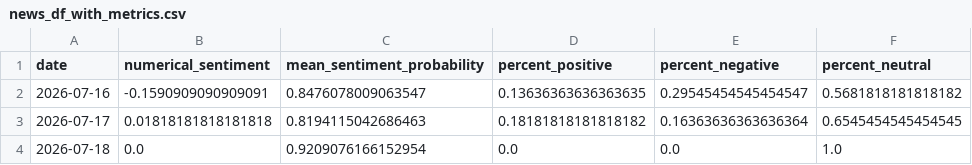
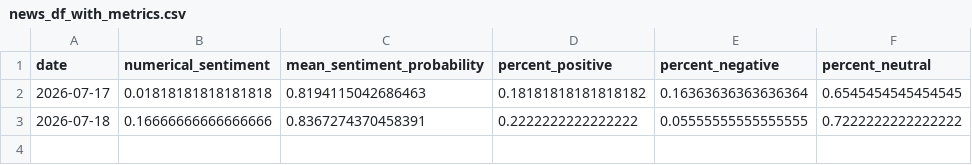
Before and after one commit to Ethan07914/stock_price_prediction, a CSV file: data/news_df_with_metrics.csv, drawn as a sheet.

```diff
--- a/data/news_df_with_metrics.csv
+++ b/data/news_df_with_metrics.csv
@@ -1,4 +1,3 @@
 date,numerical_sentiment,mean_sentiment_probability,percent_positive,percent_negative,percent_neutral
-2026-07-16,-0.1590909090909091,0.8476078009063547,0.13636363636363635,0.29545454545454547,0.5681818181818182
 2026-07-17,0.01818181818181818,0.8194115042686463,0.18181818181818182,0.16363636363636364,0.6545454545454545
-2026-07-18,0.0,0.9209076166152954,0.0,0.0,1.0
+2026-07-18,0.16666666666666666,0.8367274370458391,0.2222222222222222,0.05555555555555555,0.7222222222222222
```
Also changed, not shown: data/preds_vs_actual.csv, 5 other files.
